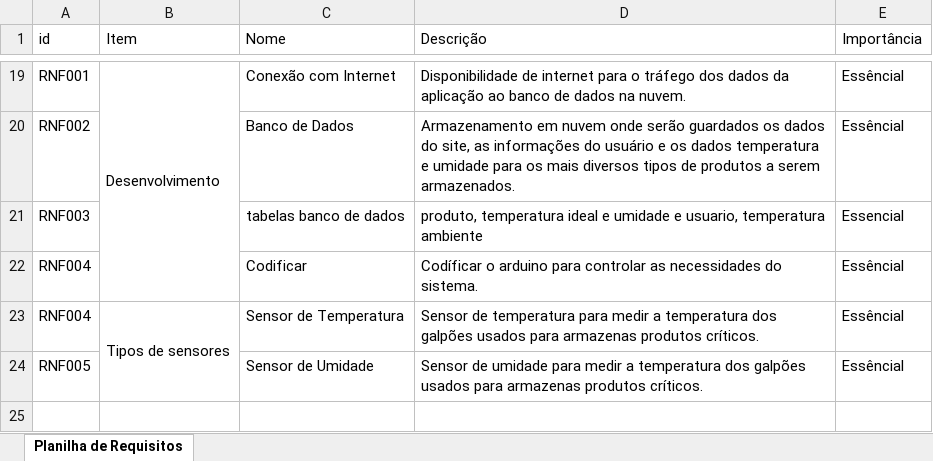
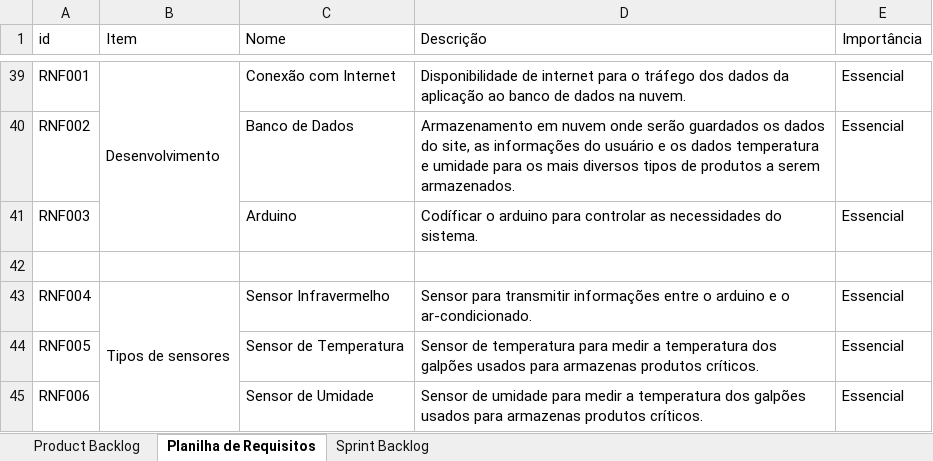
Before and after one commit to Bloodreina/boxzard, an Excel workbook: Documentação/planilha requisitos.xlsx, sheet Planilha de Requisitos, drawn as a sheet; only a part is shown, gaps mark what is left out; values as stored, in another font and other column widths than the file's, no cell formats; removed rows and columns are numbered as before the commit, all else as after; the diff covers the shown part only; the diff names each change by its address in the sheet, - before the commit and + after, or states it on an @@ line.

Commit message:
Criação de Planilha de requisitos, Product Backlog e Sprint Backlog

```diff
--- a/Documentação/planilha requisitos.xlsx (sheet Planilha de Requisitos)
+++ b/Documentação/planilha requisitos.xlsx (sheet Planilha de Requisitos)
+sheet tab: Product Backlog
+sheet tab: Sprint Backlog
-B19:B22 merged
+B39:B41 merged
-E39:E40 (Importância): Essêncial
+E39:E40 (Importância): Essencial
-C41 (Nome): tabelas banco de dados
+C41 (Nome): Arduino
-D41 (Descrição): produto, temperatura ideal e umidade e usuario, temperatura ambiente
+D41 (Descrição): Codíficar o arduino para controlar as necessidades do sistema.
-row 42: RNF004 |  | Codificar | Codíficar o arduino para controlar as necessidades do sistema. | Essêncial
+row 42: (empty)
-C43 (Nome): Sensor de Temperatura
+C43 (Nome): Sensor Infravermelho
-D43 (Descrição): Sensor de temperatura para medir a temperatura dos galpões usados para armazenas produtos críticos.
+D43 (Descrição): Sensor para transmitir informações entre o arduino e o ar-condicionado.
-E43:E44 (Importância): Essêncial
+E43:E44 (Importância): Essencial
-C44 (Nome): Sensor de Umidade
+C44 (Nome): Sensor de Temperatura
-D44 (Descrição): Sensor de umidade para medir…
+D44 (Descrição): Sensor de temperatura para medir…
+row 45: RNF006 |  | Sensor de Umidade | Sensor de umidade para medir a temperatura dos galpões usados para armazenas produtos críticos. | Essencial
```
Also changed, not shown: 21 added rows, 1 removed row, 49 edited cells and merged cells elsewhere in this sheet, cell formats, 3 other files.
